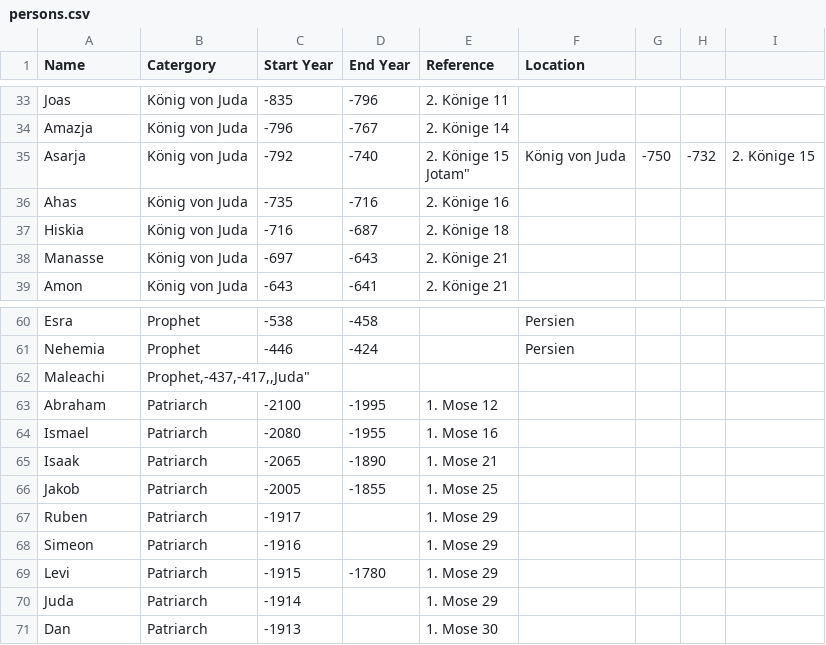
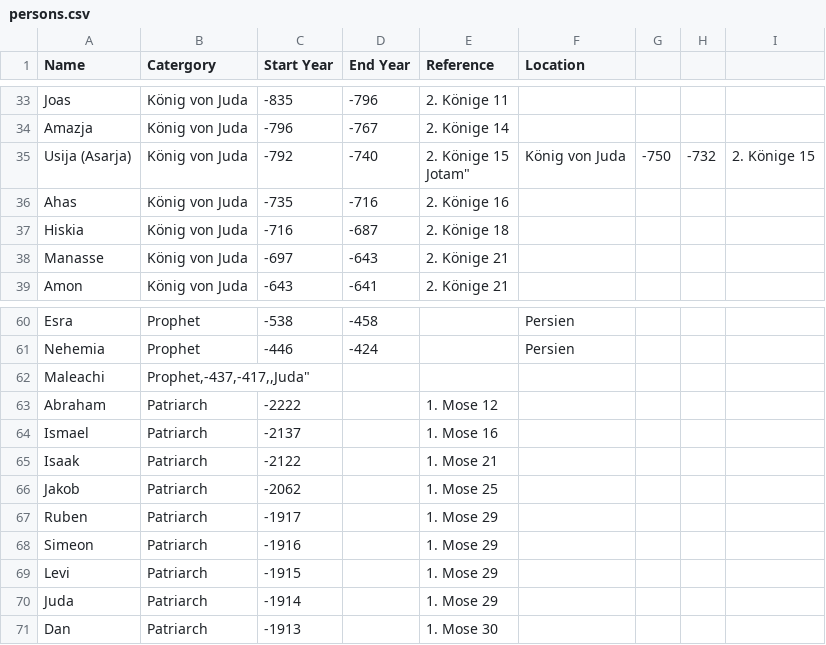
Before and after one commit to BifbofII/Bible_Graph, a CSV file: data/persons.csv, drawn as a sheet; only a part is shown, gaps mark what is left out; the diff covers the shown part only.

```diff
--- a/data/persons.csv
+++ b/data/persons.csv
@@ -34,4 +34,4 @@
 "Amazja","König von Juda",-796,-767,"2. Könige 14"
-"Asarja","König von Juda",-792,-740,"2. Könige 15
-"Jotam","König von Juda",-750,-732,"2. Könige 15"
+"Usija (Asarja)","König von Juda",-792,-740,"2. Könige 15
+"Jotam","König von Juda",-750,-732,"2. Könige 15"
 "Ahas","König von Juda",-735,-716,"2. Könige 16"
@@ -63,9 +63,9 @@
 "Maleachi","Prophet,-437,-417,,"Juda"
-"Abraham","Patriarch",-2100,-1995,"1. Mose 12"
-"Ismael","Patriarch",-2080,-1955,"1. Mose 16"
-"Isaak","Patriarch",-2065,-1890,"1. Mose 21"
-"Jakob","Patriarch",-2005,-1855,"1. Mose 25"
+"Abraham","Patriarch",-2222,,"1. Mose 12"
+"Ismael","Patriarch",-2137,,"1. Mose 16"
+"Isaak","Patriarch",-2122,,"1. Mose 21"
+"Jakob","Patriarch",-2062,,"1. Mose 25"
 "Ruben","Patriarch",-1917,,"1. Mose 29"
 "Simeon","Patriarch",-1916,,"1. Mose 29"
-"Levi","Patriarch",-1915,-1780,"1. Mose 29"
+"Levi","Patriarch",-1915,,"1. Mose 29"
 "Juda","Patriarch",-1914,,"1. Mose 29"
```
Also changed, not shown: 35 added rows and 2 edited cells elsewhere in this file.
